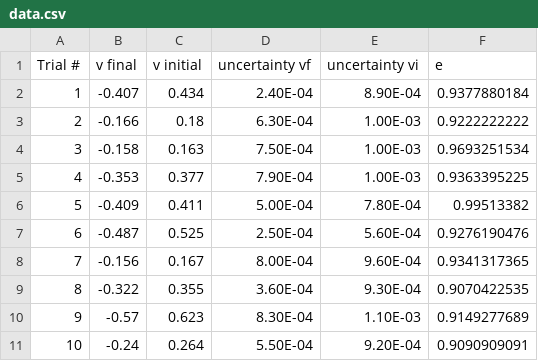
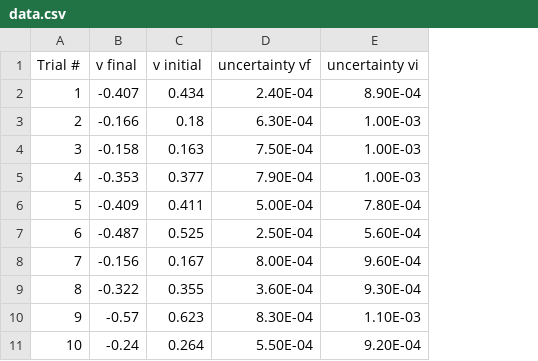
Before and after one commit to NolanTrem/phys1494, a CSV file: experiment1/data.csv, drawn as a sheet; the diff names each change by its address in the sheet, - before the commit and + after, or states it on an @@ line.

Commit message:
Clean data

```diff
--- a/experiment1/data.csv
+++ b/experiment1/data.csv
-column F (e), rows 2-11: 0.9377880184 | 0.9222222222 | 0.9693251534 | 0.9363395225 | 0.99513382 | 0.9276190476 | 0.9341317365 | 0.9070422535 | 0.9149277689 | 0.9090909091
```
